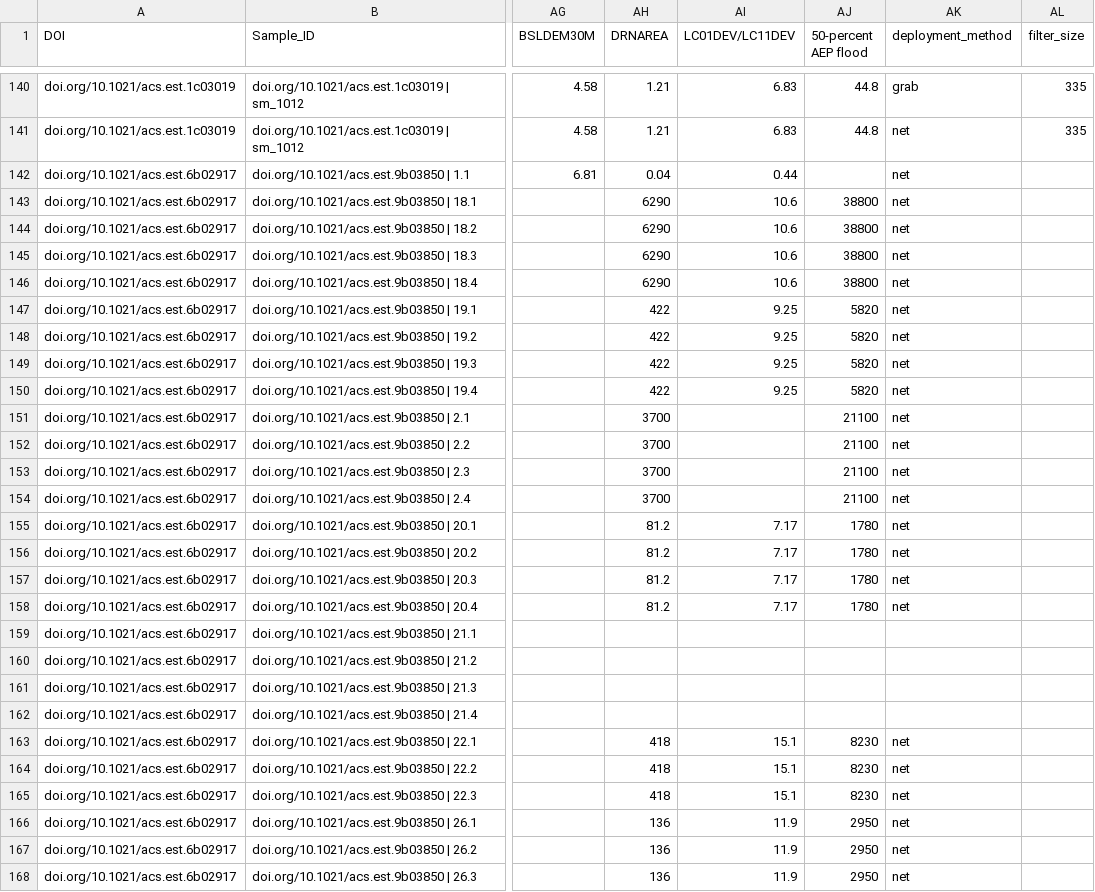
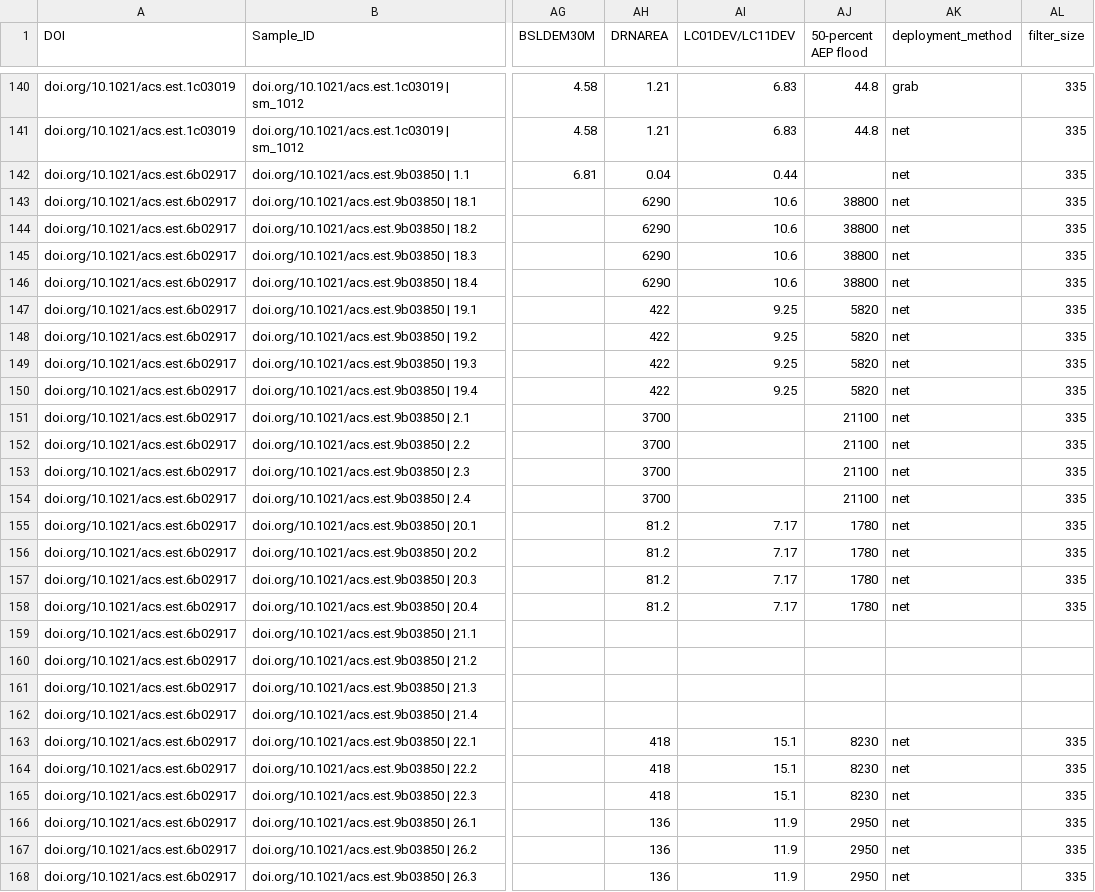
Before and after one commit to hsherrod2019/WaterBasinData, a CSV file: Copy of River_Plastics_Sample_Data - DATA.csv, drawn as a sheet; only a part is shown, gaps mark what is left out; the diff covers the shown part only; the diff names each change by its address in the sheet, - before the commit and + after, or states it on an @@ line.

Commit message:
Updated csv with filter_size

```diff
--- a/Copy of River_Plastics_Sample_Data - DATA.csv
+++ b/Copy of River_Plastics_Sample_Data - DATA.csv
-AL142:AL158 (filter_size): (empty)
+AL142:AL158 (filter_size): 335
-AL163:AL168 (filter_size): (empty)
+AL163:AL168 (filter_size): 335
```
Also changed, not shown: 65 edited cells elsewhere in this file.
